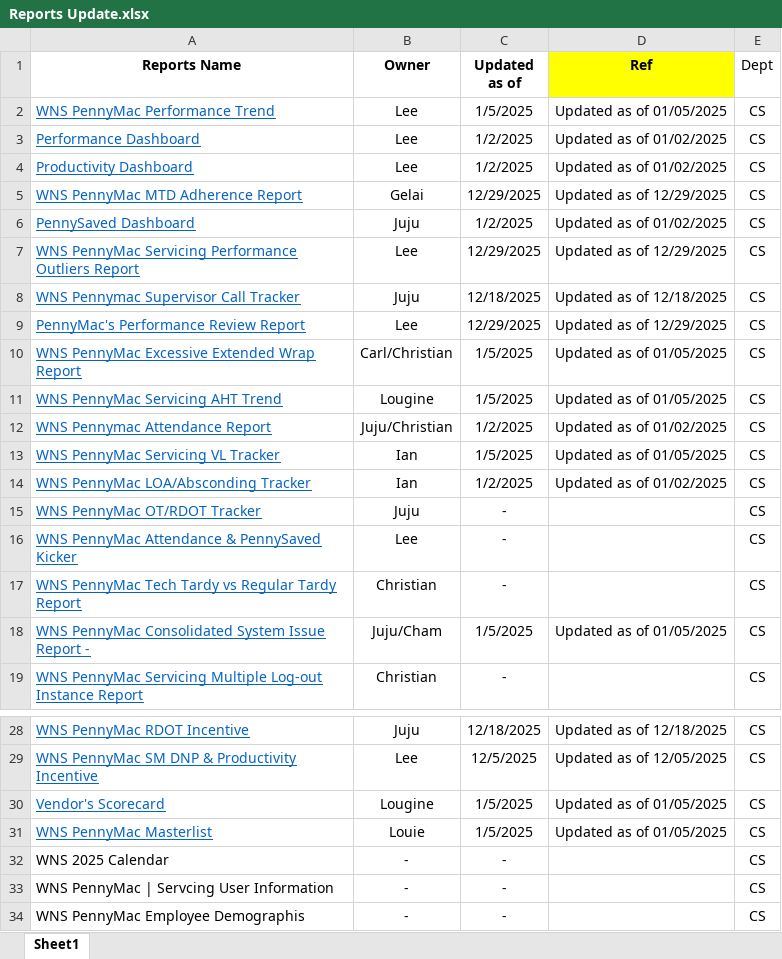
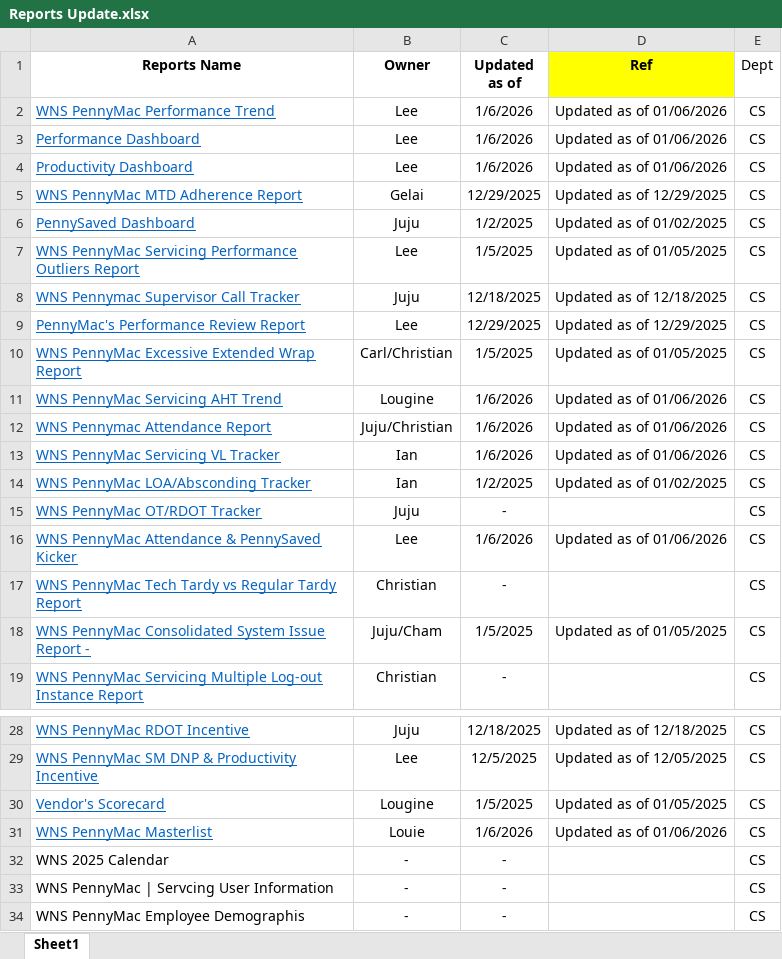
Before and after one commit to username-lou/workforce-web, an Excel workbook: Files/Reports Update.xlsx, sheet Sheet1, drawn as a sheet; only a part is shown, gaps mark what is left out; values as stored, in another font and other column widths than the file's, no borders; the diff covers the shown part only; the diff names each change by its address in the sheet, - before the commit and + after, or states it on an @@ line.

Commit message:
Add files via upload

```diff
--- a/Files/Reports Update.xlsx (sheet Sheet1)
+++ b/Files/Reports Update.xlsx (sheet Sheet1)
-C2 (Updated as of): 1/5/2025
+C2 (Updated as of): 1/6/2026
-D2 (Ref): Updated as of 01/05/2025
+D2 (Ref): Updated as of 01/06/2026
-C3:C4 (Updated as of): 1/2/2025
+C3:C4 (Updated as of): 1/6/2026
-D3:D4 (Ref): Updated as of 01/02/2025
+D3:D4 (Ref): Updated as of 01/06/2026
-C7 (Updated as of): 12/29/2025
+C7 (Updated as of): 1/5/2025
-D7 (Ref): Updated as of 12/29/2025
+D7 (Ref): Updated as of 01/05/2025
-C11 (Updated as of): 1/5/2025
+C11 (Updated as of): 1/6/2026
-D11 (Ref): Updated as of 01/05/2025
+D11 (Ref): Updated as of 01/06/2026
-C12 (Updated as of): 1/2/2025
+C12 (Updated as of): 1/6/2026
-D12 (Ref): Updated as of 01/02/2025
+D12 (Ref): Updated as of 01/06/2026
-C13 (Updated as of): 1/5/2025
+C13 (Updated as of): 1/6/2026
-D13 (Ref): Updated as of 01/05/2025
+D13 (Ref): Updated as of 01/06/2026
-C16 (Updated as of): -
+C16 (Updated as of): 1/6/2026
-D16 (Ref): (empty)
+D16 (Ref): Updated as of 01/06/2026
-C31 (Updated as of): 1/5/2025
+C31 (Updated as of): 1/6/2026
-D31 (Ref): Updated as of 01/05/2025
+D31 (Ref): Updated as of 01/06/2026
```
Also changed, not shown: 16 edited cells elsewhere in this sheet.
